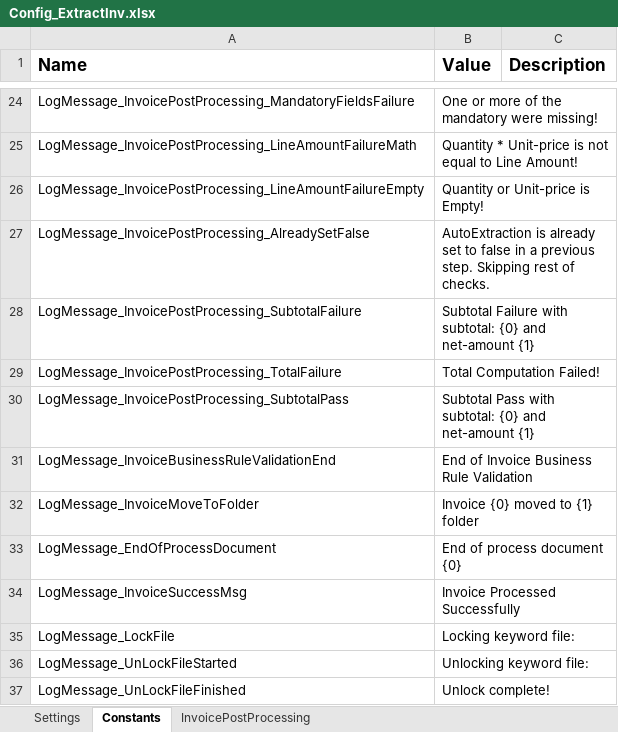
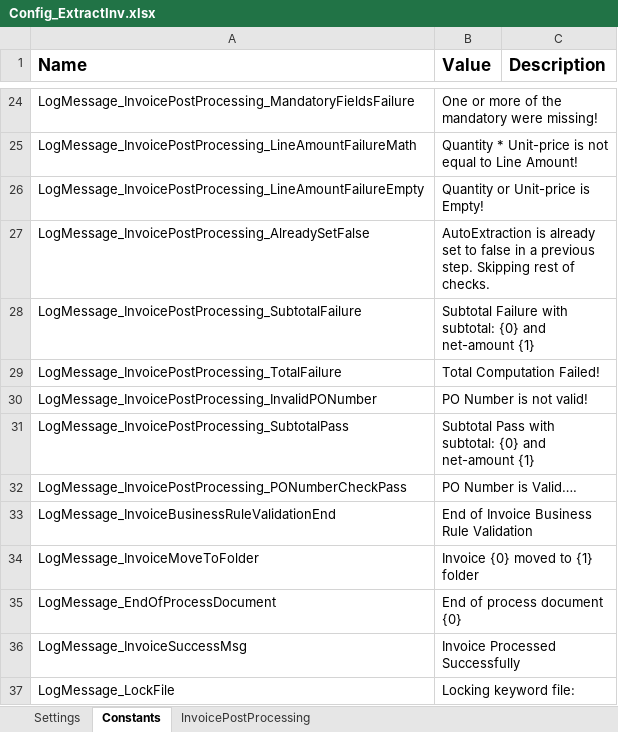
Before and after one commit to srushtisn/Automation, an Excel workbook: ExtractInvoices/Config_ExtractInv.xlsx, sheet Constants, drawn as a sheet; only a part is shown, gaps mark what is left out; the shorter side is filled out with more unchanged rows; values as stored, in another font and other column widths than the file's, no borders; the diff names each change by its address in the sheet, - before the commit and + after, or states it on an @@ line.

Commit message:
10-Apr-2022

```diff
--- a/ExtractInvoices/Config_ExtractInv.xlsx (sheet Constants)
+++ b/ExtractInvoices/Config_ExtractInv.xlsx (sheet Constants)
+row 30: LogMessage_InvoicePostProcessing_InvalidPONumber | PO Number is not valid!
+row 32: LogMessage_InvoicePostProcessing_PONumberCheckPass | PO Number is Valid….
```
Also changed, not shown: sheet Settings.
